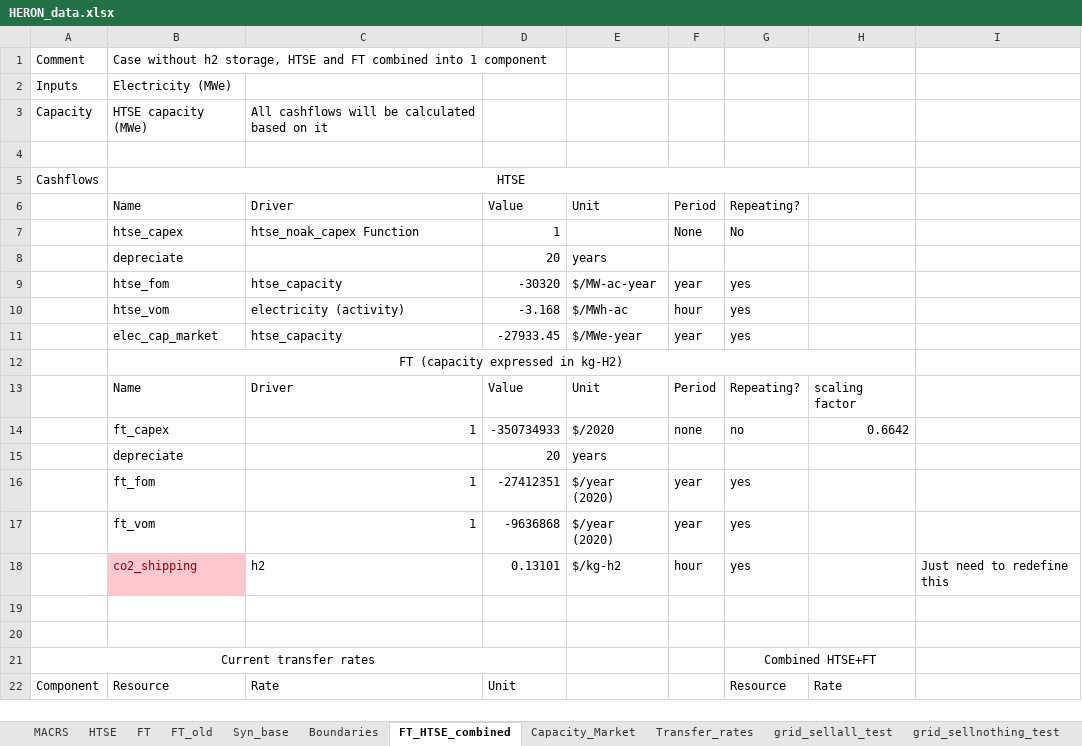
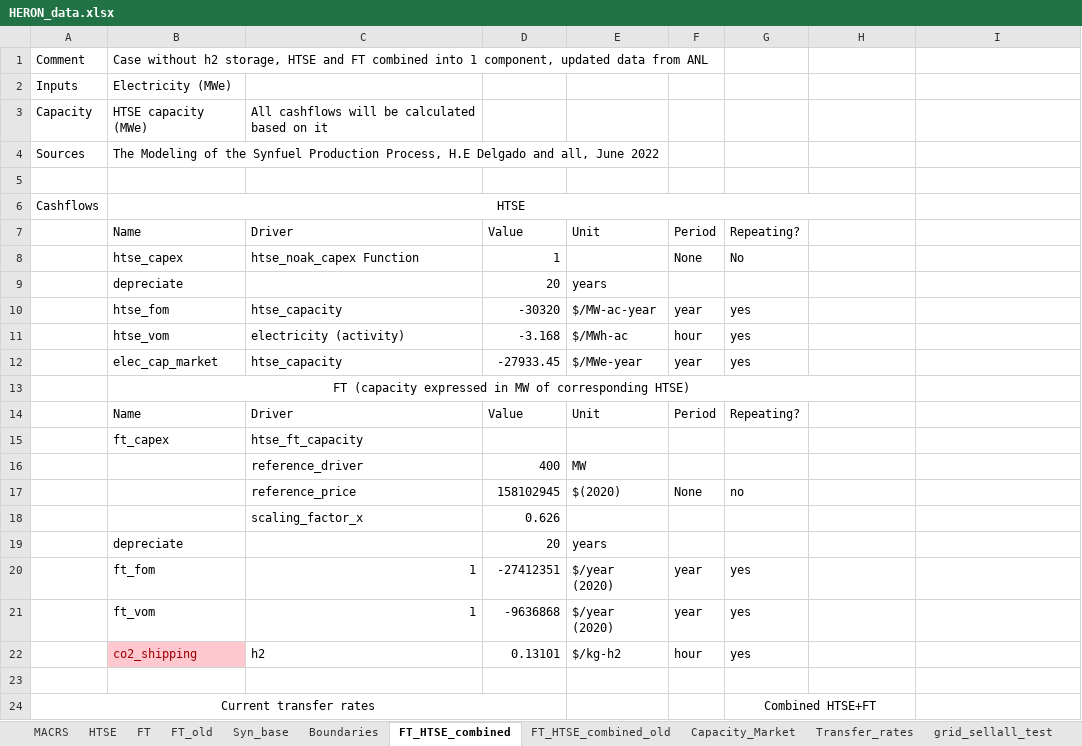
Before and after one commit to idaholab/FORCE, an Excel workbook: use_cases/2022_05/data/HERON_data.xlsx, sheet FT_HTSE_combined, drawn as a sheet; only a part is shown; the shorter side is filled out with more unchanged rows; values as stored, in another font and other column widths than the file's, no borders; removed rows and columns are numbered as before the commit, all else as after; the diff names each change by its address in the sheet, - before the commit and + after, or states it on an @@ line.

Commit message:
Compute capex cashflow values for combined FT+HTSE component with updated ANL data

```diff
--- a/use_cases/2022_05/data/HERON_data.xlsx (sheet FT_HTSE_combined)
+++ b/use_cases/2022_05/data/HERON_data.xlsx (sheet FT_HTSE_combined)
+sheet tab: FT_HTSE_combined_old
-B1: …into 1 component
+B1: …into 1 component, updated data from ANL
+row 4: Sources | The Modeling of the Synfuel Production Process, H.E Delgado and all, June 2022
-B13: FT (capacity expressed in kg-H2)
+B13: FT (capacity expressed in MW of corresponding HTSE)
-H14: scaling factor
+H14: (empty)
-row 14:  | ft_capex | 1 | -350734933 | $/2020 | none | no | 0.6642
+row 15:  | ft_capex | htse_ft_capacity
+row 16:  |  | reference_driver | 400 | MW
+row 17:  |  | reference_price | 158102945 | $(2020) | None | no
+row 18:  |  | scaling_factor_x | 0.626
-I22: Just need to redefine this
+I22: (empty)
-row 19: (empty)
```
